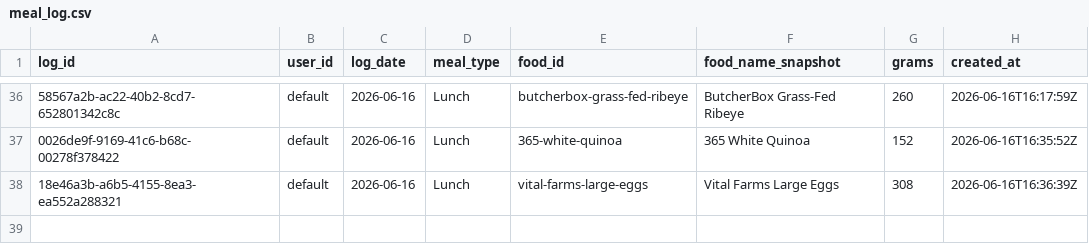
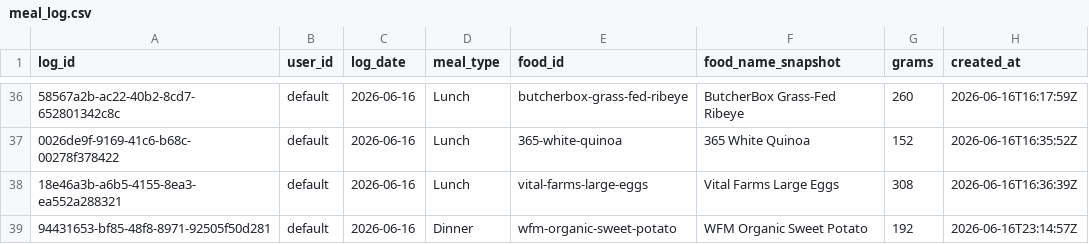
Before and after one commit to auckiefenstermacher19-cmd/MyFitnessClone, a CSV file: meal_log.csv, drawn as a sheet; only a part is shown, gaps mark what is left out; the diff names each change by its address in the sheet, - before the commit and + after, or states it on an @@ line.

Commit message:
log: WFM Organic Sweet Potato 192g 2026-06-16 Dinner

```diff
--- a/meal_log.csv
+++ b/meal_log.csv
+row 39: 94431653-bf85-48f8-8971-92505f50d281 | default | 2026-06-16 | Dinner | wfm-organic-sweet-potato | WFM Organic Sweet Potato | 192 | 2026-06-16T23:14:57Z
```
